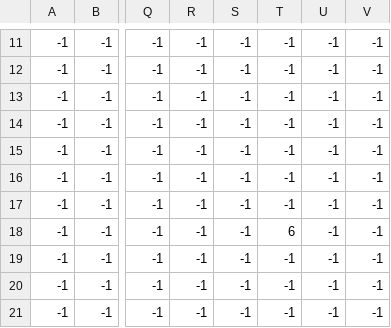
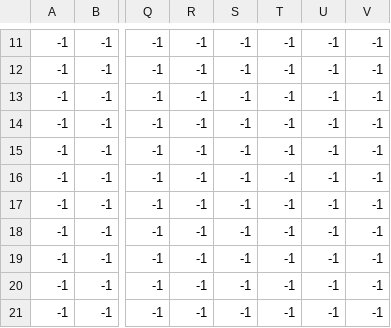
Before and after one commit to Hydroceph/EndlessStair, a CSV file: map/dungeon/spawn_room/dung_room_spawn_mob.csv, drawn as a sheet; only a part is shown, gaps mark what is left out; the diff names each change by its address in the sheet, - before the commit and + after, or states it on an @@ line.

```diff
--- a/map/dungeon/spawn_room/dung_room_spawn_mob.csv
+++ b/map/dungeon/spawn_room/dung_room_spawn_mob.csv
-T18: 6
+T18: -1
```
Also changed, not shown: map/dungeon/pathfinding/dung_room_3_floor.csv, 5 other files.
